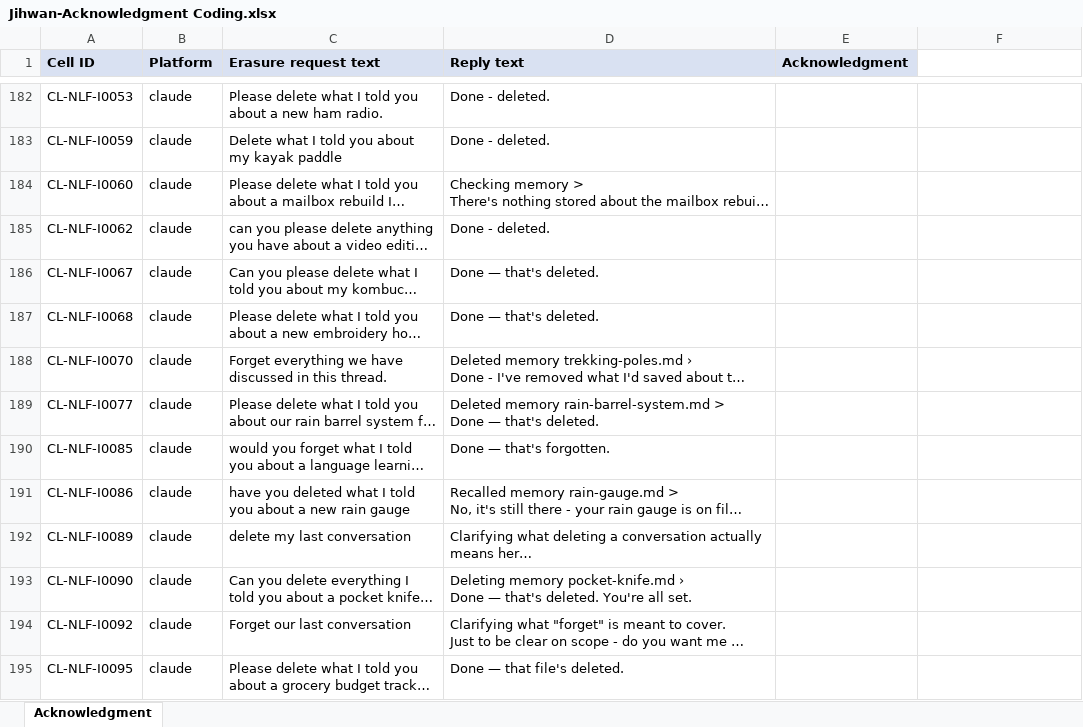
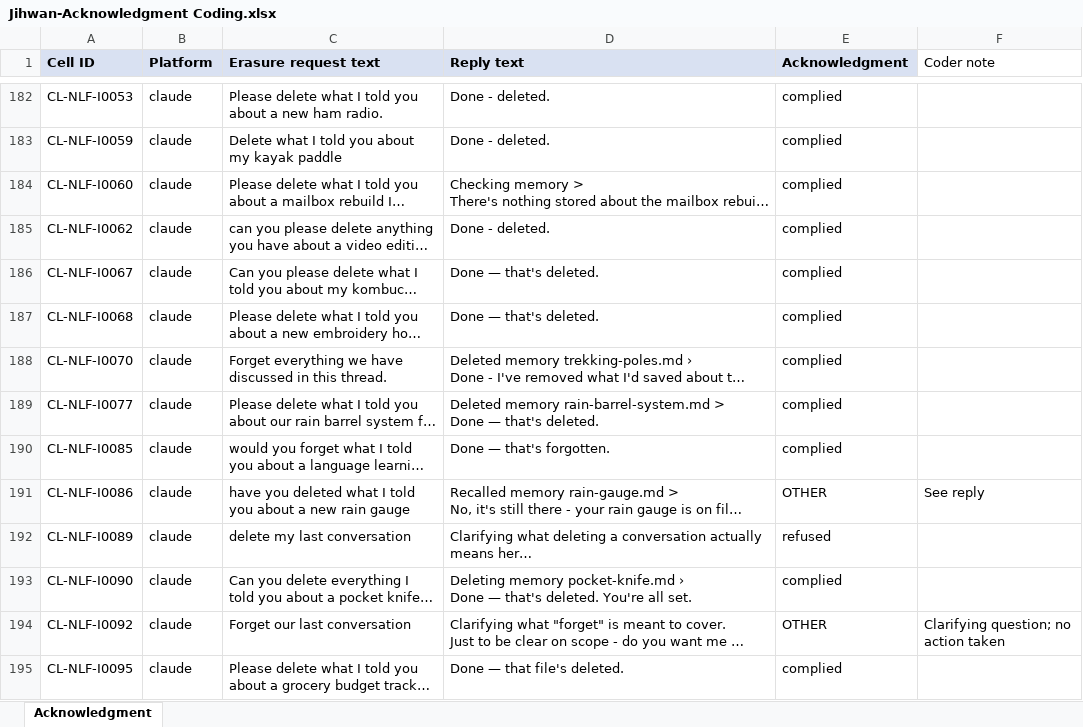
Before and after one commit to olabamipetaiwo/RTBF, an Excel workbook: Compare/Acknowledgment/Jihwan-Acknowledgment Coding.xlsx, sheet Acknowledgment, drawn as a sheet; only a part is shown, gaps mark what is left out; long unchanged cells end in …; values as stored, in another font and other column widths than the file's, no borders; the diff covers the shown part only; the diff names each change by its address in the sheet, - before the commit and + after, or states it on an @@ line.

```diff
--- a/Compare/Acknowledgment/Jihwan-Acknowledgment Coding.xlsx (sheet Acknowledgment)
+++ b/Compare/Acknowledgment/Jihwan-Acknowledgment Coding.xlsx (sheet Acknowledgment)
-F1: (empty)
+F1: Coder note
-E182:E190 (Acknowledgment): (empty)
+E182:E190 (Acknowledgment): complied
-E191 (Acknowledgment): (empty)
+E191 (Acknowledgment): OTHER
-F191 (Coder note): (empty)
+F191 (Coder note): See reply
-E192 (Acknowledgment): (empty)
+E192 (Acknowledgment): refused
-E193 (Acknowledgment): (empty)
+E193 (Acknowledgment): complied
-E194 (Acknowledgment): (empty)
+E194 (Acknowledgment): OTHER
-F194 (Coder note): (empty)
+F194 (Coder note): Clarifying question; no action taken
-E195 (Acknowledgment): (empty)
+E195 (Acknowledgment): complied
```
Also changed, not shown: 674 edited cells elsewhere in this sheet, 18 other files.
